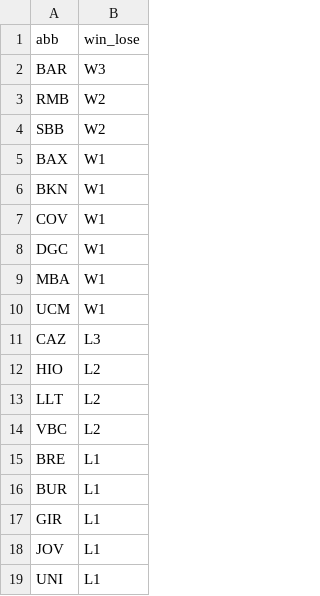
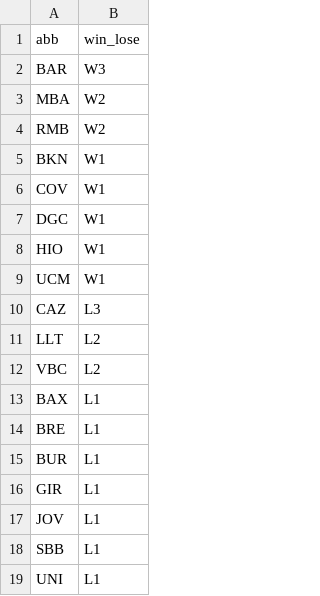
Before and after one commit to IvoVillanueva/pbp-acb-2025-26, a CSV file: data/racha_2025_26.csv, drawn as a sheet.

```diff
--- a/data/racha_2025_26.csv
+++ b/data/racha_2025_26.csv
@@ -2,5 +2,4 @@
 "BAR","W3"
+"MBA","W2"
 "RMB","W2"
-"SBB","W2"
-"BAX","W1"
 "BKN","W1"
@@ -8,8 +7,8 @@
 "DGC","W1"
-"MBA","W1"
+"HIO","W1"
 "UCM","W1"
 "CAZ","L3"
-"HIO","L2"
 "LLT","L2"
 "VBC","L2"
+"BAX","L1"
 "BRE","L1"
@@ -18,2 +17,3 @@
 "JOV","L1"
+"SBB","L1"
 "UNI","L1"
```
Also changed, not shown: data/last_result.csv, data/marcadores_2025_26.csv, 1 other file.
